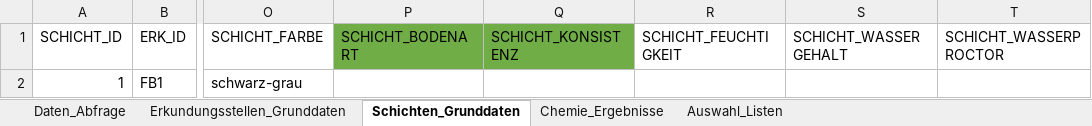
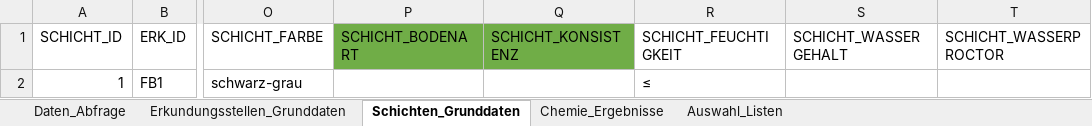
Before and after one commit to mkuenzl/sbt-generator, an Excel workbook: resources/sbt-excel-template.xlsx, sheet Schichten_Grunddaten, drawn as a sheet; only a part is shown, gaps mark what is left out; values as stored, in another font and other column widths than the file's, no borders; table styles not drawn; the diff names each change by its address in the sheet, - before the commit and + after, or states it on an @@ line.

```diff
--- a/resources/sbt-excel-template.xlsx (sheet Schichten_Grunddaten)
+++ b/resources/sbt-excel-template.xlsx (sheet Schichten_Grunddaten)
-R2 (SCHICHT_FEUCHTIGKEIT): (empty)
+R2 (SCHICHT_FEUCHTIGKEIT): ≤
```
Also changed, not shown: sheet Auswahl_Listen, sheet Erkundungsstellen_Grunddaten, 14 other files.
